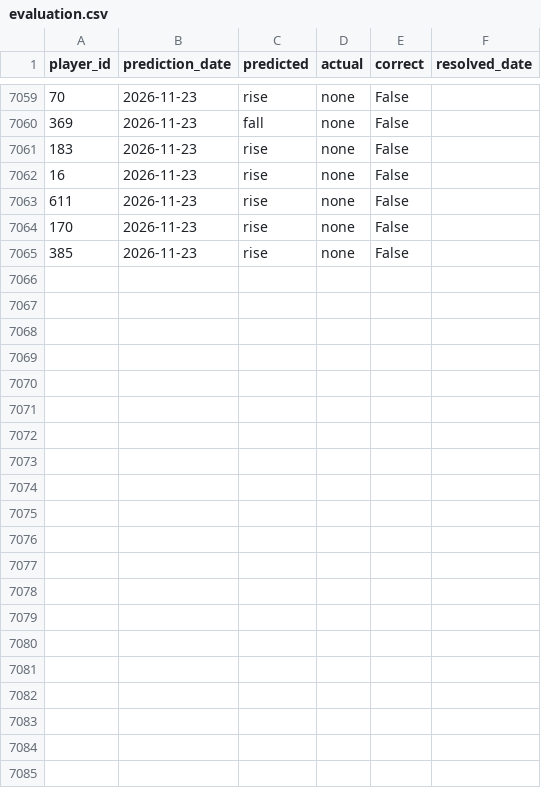
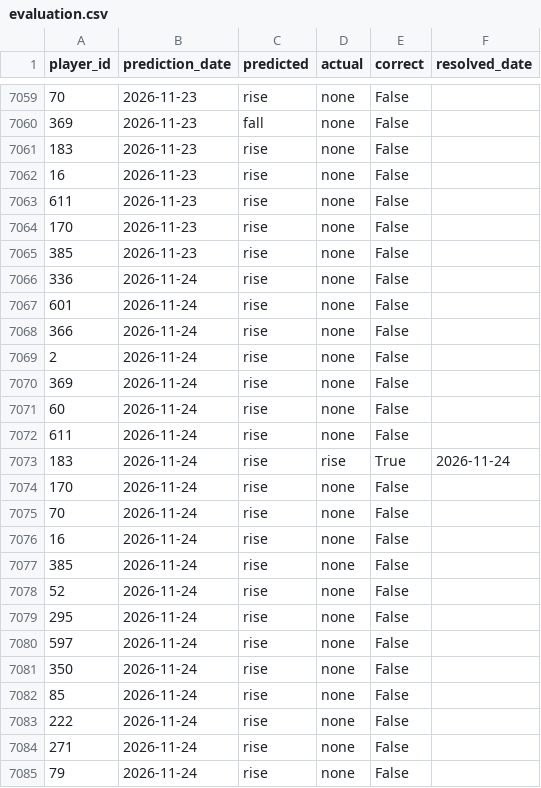
Before and after one commit to dauadaishaya9-lab/Fpl-price-predictor-, a CSV file: data/evaluation.csv, drawn as a sheet; only a part is shown, gaps mark what is left out; the diff names each change by its address in the sheet, - before the commit and + after, or states it on an @@ line.

```diff
--- a/data/evaluation.csv
+++ b/data/evaluation.csv
+row 7066: 336 | 2026-11-24 | rise | none | False
+row 7067: 601 | 2026-11-24 | rise | none | False
+row 7068: 366 | 2026-11-24 | rise | none | False
+row 7069: 2 | 2026-11-24 | rise | none | False
+row 7070: 369 | 2026-11-24 | rise | none | False
+row 7071: 60 | 2026-11-24 | rise | none | False
+row 7072: 611 | 2026-11-24 | rise | none | False
+row 7073: 183 | 2026-11-24 | rise | rise | True | 2026-11-24
+row 7074: 170 | 2026-11-24 | rise | none | False
+row 7075: 70 | 2026-11-24 | rise | none | False
+row 7076: 16 | 2026-11-24 | rise | none | False
+row 7077: 385 | 2026-11-24 | rise | none | False
+row 7078: 52 | 2026-11-24 | rise | none | False
+row 7079: 295 | 2026-11-24 | rise | none | False
+row 7080: 597 | 2026-11-24 | rise | none | False
+row 7081: 350 | 2026-11-24 | rise | none | False
+row 7082: 85 | 2026-11-24 | rise | none | False
+row 7083: 222 | 2026-11-24 | rise | none | False
+row 7084: 271 | 2026-11-24 | rise | none | False
+row 7085: 79 | 2026-11-24 | rise | none | False
```
Also changed, not shown: data/last_prices.csv, data/latest.csv, 5 other files.
